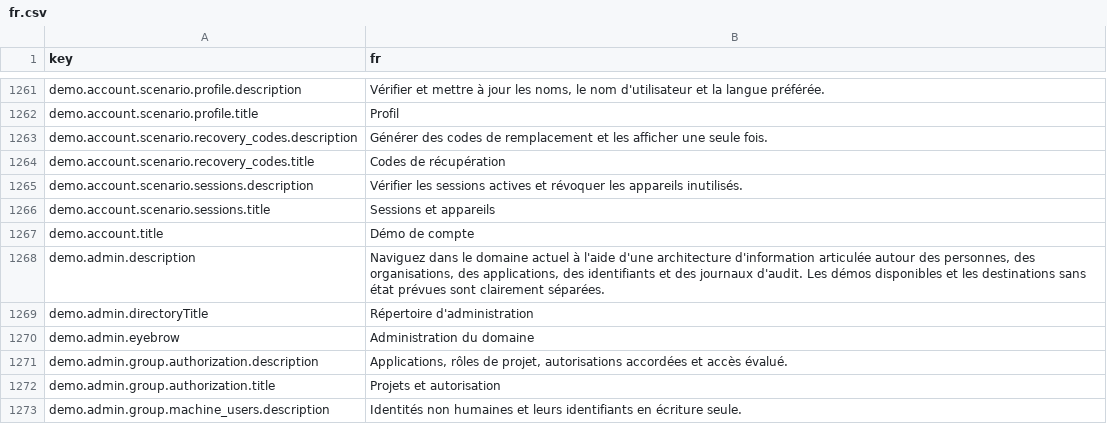
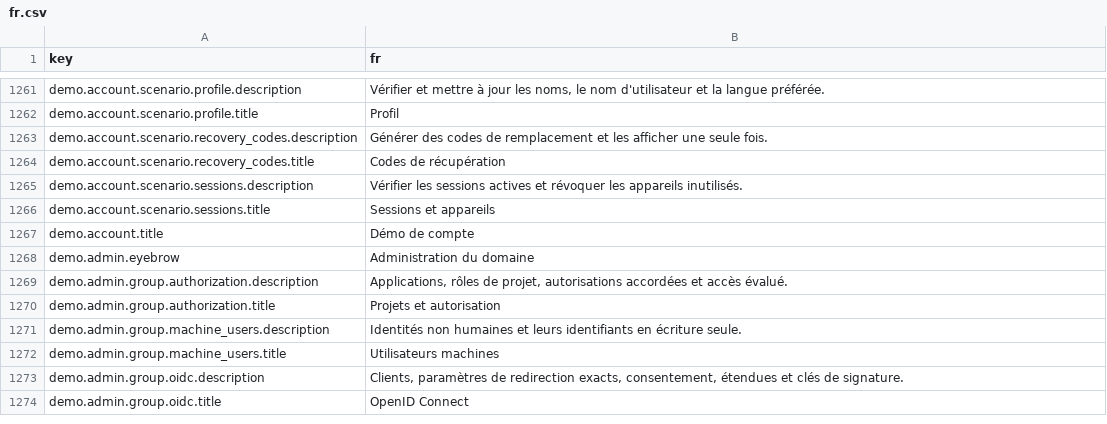
Before and after one commit to david1gp/authworks, a CSV file: public/i18n/fr.csv, drawn as a sheet; only a part is shown, gaps mark what is left out; the shorter side is filled out with more unchanged rows.

```diff
--- a/public/i18n/fr.csv
+++ b/public/i18n/fr.csv
@@ -1267,4 +1267,2 @@ demo.account.scenario.sessions.title,Sessions et appareils
 demo.account.title,Démo de compte
-demo.admin.description,"Naviguez dans le domaine actuel à l'aide d'une architecture d'information articulée autour des personnes, des organisations, des applications, des identifiants et des journaux d'audit. Les démos disponibles et les destinations sans état prévues sont clairement séparées."
-demo.admin.directoryTitle,Répertoire d'administration
 demo.admin.eyebrow,Administration du domaine
```
Also changed, not shown: public/i18n/ar.csv, public/i18n/hu.csv, 18 other files.
